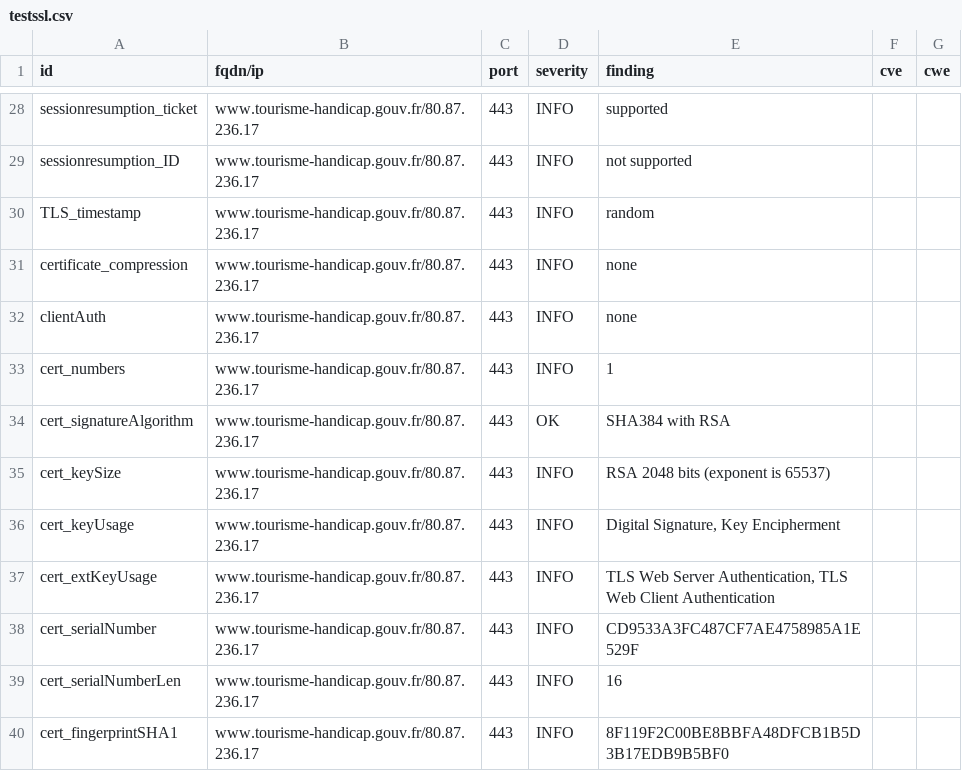
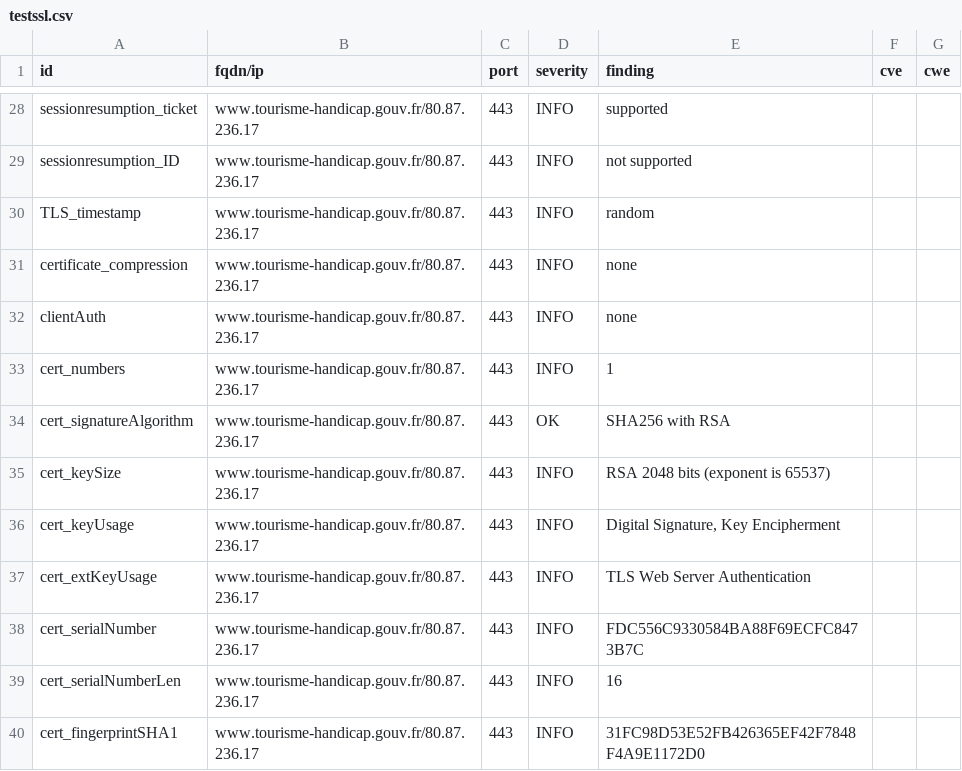
Before and after one commit to GKO-org/dashlordPrd10, a CSV file: results/aHR0cHM6Ly93d3cudG91cmlzbWUtaGFuZGljYXAuZ291di5mcg==/testssl.csv, drawn as a sheet; only a part is shown, gaps mark what is left out; the diff covers the shown part only.

```diff
--- a/results/aHR0cHM6Ly93d3cudG91cmlzbWUtaGFuZGljYXAuZ291di5mcg==/testssl.csv
+++ b/results/aHR0cHM6Ly93d3cudG91cmlzbWUtaGFuZGljYXAuZ291di5mcg==/testssl.csv
@@ -33,8 +33,8 @@
 "cert_numbers","www.tourisme-handicap.gouv.fr/80.87.236.17","443","INFO","1","",""
-"cert_signatureAlgorithm","www.tourisme-handicap.gouv.fr/80.87.236.17","443","OK","SHA384 with RSA","",""
+"cert_signatureAlgorithm","www.tourisme-handicap.gouv.fr/80.87.236.17","443","OK","SHA256 with RSA","",""
 "cert_keySize","www.tourisme-handicap.gouv.fr/80.87.236.17","443","INFO","RSA 2048 bits (exponent is 65537)","",""
 "cert_keyUsage","www.tourisme-handicap.gouv.fr/80.87.236.17","443","INFO","Digital Signature, Key Encipherment","",""
-"cert_extKeyUsage","www.tourisme-handicap.gouv.fr/80.87.236.17","443","INFO","TLS Web Server Authentication, TLS Web Client Authentication","",""
-"cert_serialNumber","www.tourisme-handicap.gouv.fr/80.87.236.17","443","INFO","CD9533A3FC487CF7AE4758985A1E529F","",""
+"cert_extKeyUsage","www.tourisme-handicap.gouv.fr/80.87.236.17","443","INFO","TLS Web Server Authentication","",""
+"cert_serialNumber","www.tourisme-handicap.gouv.fr/80.87.236.17","443","INFO","FDC556C9330584BA88F69ECFC8473B7C","",""
 "cert_serialNumberLen","www.tourisme-handicap.gouv.fr/80.87.236.17","443","INFO","16","",""
-"cert_fingerprintSHA1","www.tourisme-handicap.gouv.fr/80.87.236.17","443","INFO","8F119F2C00BE8BBFA48DFCB1B5D3B17EDB9B5BF0","",""
+"cert_fingerprintSHA1","www.tourisme-handicap.gouv.fr/80.87.236.17","443","INFO","31FC98D53E52FB426365EF42F7848F4A9E1172D0","",""
```
Also changed, not shown: 22 edited cells elsewhere in this file, 8 other files.
